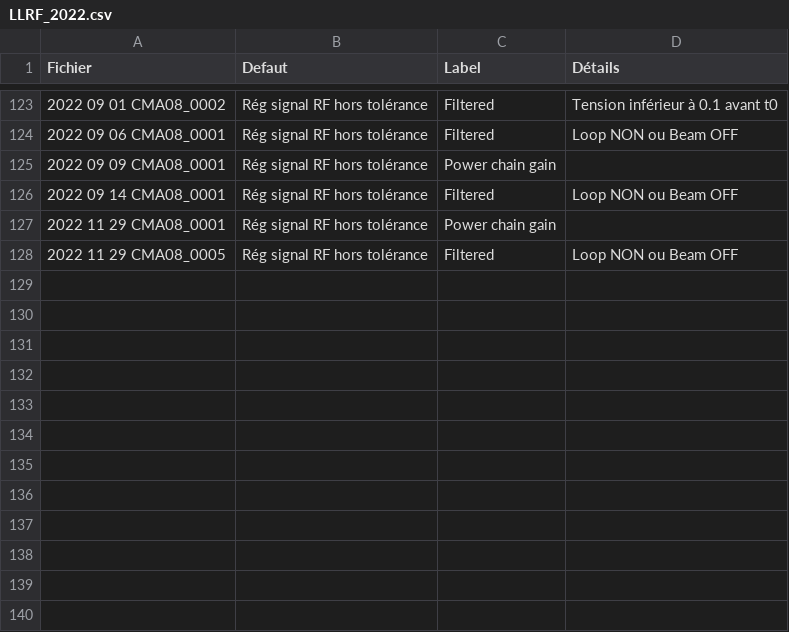
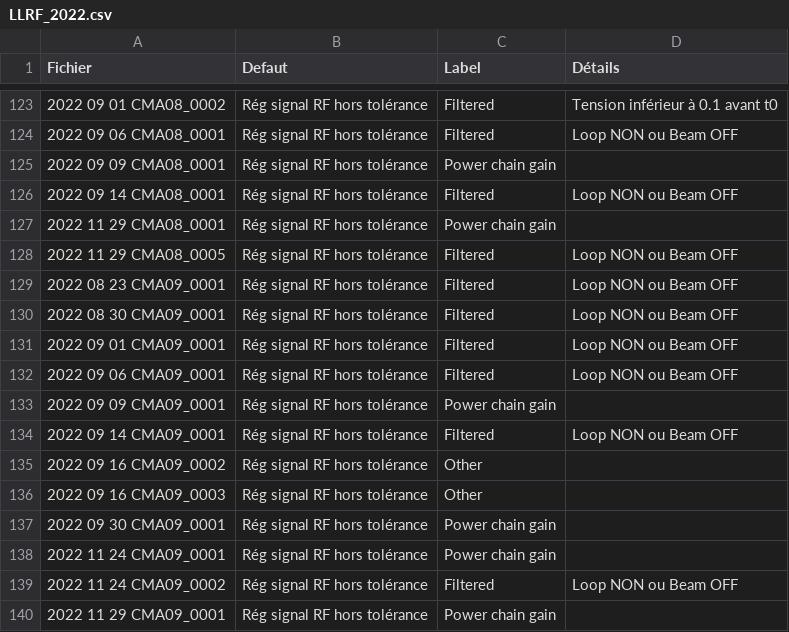
Before and after one commit to Tengaj/Classify_PostMortemFile, a CSV file: resultat/LLRF_2022.csv, drawn as a sheet; only a part is shown, gaps mark what is left out; the diff names each change by its address in the sheet, - before the commit and + after, or states it on an @@ line.

Commit message:
Ajout des résultat de 2022 pour CAV09

```diff
--- a/resultat/LLRF_2022.csv
+++ b/resultat/LLRF_2022.csv
+row 129: 2022 08 23 CMA09_0001 | Rég signal RF hors tolérance | Filtered | Loop NON ou Beam OFF
+row 130: 2022 08 30 CMA09_0001 | Rég signal RF hors tolérance | Filtered | Loop NON ou Beam OFF
+row 131: 2022 09 01 CMA09_0001 | Rég signal RF hors tolérance | Filtered | Loop NON ou Beam OFF
+row 132: 2022 09 06 CMA09_0001 | Rég signal RF hors tolérance | Filtered | Loop NON ou Beam OFF
+row 133: 2022 09 09 CMA09_0001 | Rég signal RF hors tolérance | Power chain gain
+row 134: 2022 09 14 CMA09_0001 | Rég signal RF hors tolérance | Filtered | Loop NON ou Beam OFF
+row 135: 2022 09 16 CMA09_0002 | Rég signal RF hors tolérance | Other
+row 136: 2022 09 16 CMA09_0003 | Rég signal RF hors tolérance | Other
+row 137: 2022 09 30 CMA09_0001 | Rég signal RF hors tolérance | Power chain gain
+row 138: 2022 11 24 CMA09_0001 | Rég signal RF hors tolérance | Power chain gain
+row 139: 2022 11 24 CMA09_0002 | Rég signal RF hors tolérance | Filtered | Loop NON ou Beam OFF
+row 140: 2022 11 29 CMA09_0001 | Rég signal RF hors tolérance | Power chain gain
```
